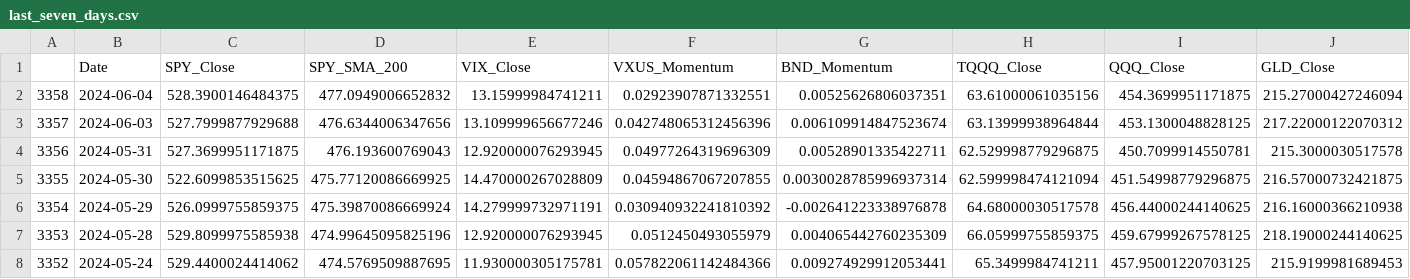
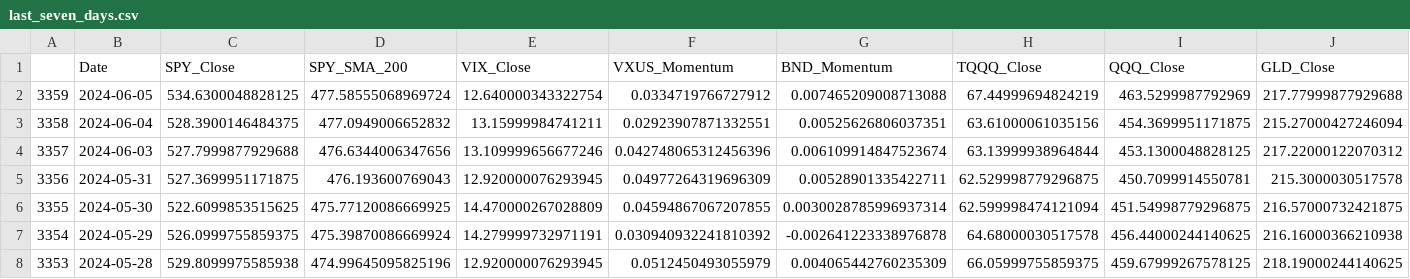
Before and after one commit to rbnyng/trend_alert, a CSV file: last_seven_days.csv, drawn as a sheet; only a part is shown; removed rows and columns are numbered as before the commit, all else as after; rows hold the shown columns only; the diff names each change by its address in the sheet, - before the commit and + after, or states it on an @@ line.

```diff
--- a/last_seven_days.csv
+++ b/last_seven_days.csv
+row 2: 3359 | 2024-06-05 | 534.6300048828125 | 477.58555068969724 | 12.640000343322754 | 0.0334719766727912 | 0.007465209008713088 | 67.44999694824219 | 463.5299987792969 | 217.77999877929688
-row 8: 3352 | 2024-05-24 | 529.4400024414062 | 474.5769509887695 | 11.930000305175781 | 0.057822061142484366 | 0.009274929912053441 | 65.3499984741211 | 457.95001220703125 | 215.9199981689453
```
